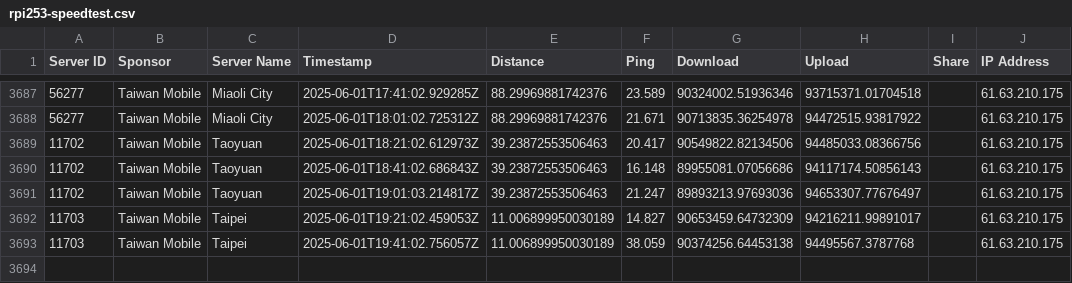
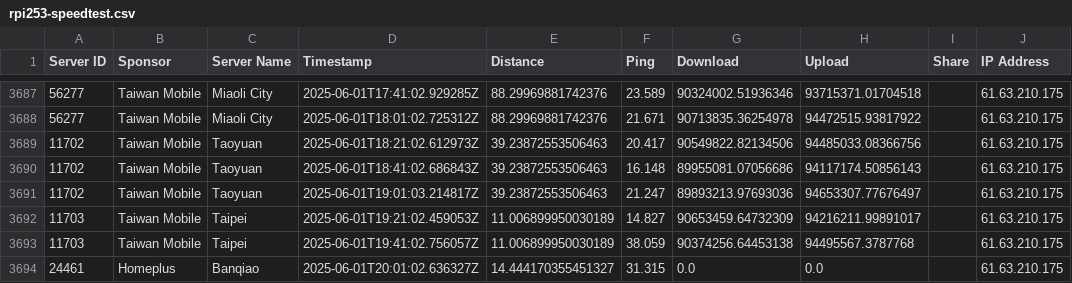
Before and after one commit to gslin/rpi253-speedtest, a CSV file: rpi253-speedtest.csv, drawn as a sheet; only a part is shown, gaps mark what is left out; the diff names each change by its address in the sheet, - before the commit and + after, or states it on an @@ line.

Commit message:
chore: add by run.sh.

```diff
--- a/rpi253-speedtest.csv
+++ b/rpi253-speedtest.csv
+row 3694: 24461 | Homeplus | Banqiao | 2025-06-01T20:01:02.636327Z | 14.444170355451327 | 31.315 | 0.0 | 0.0 |  | 61.63.210.175
```
